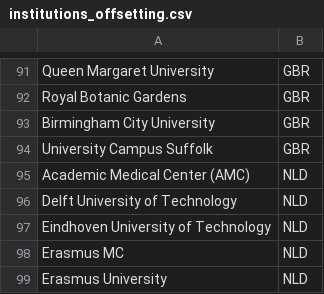
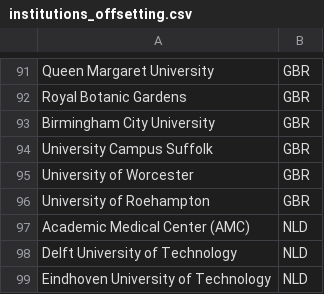
Before and after one commit to OpenAPC/openapc-olap, a CSV file: static/institutions_offsetting.csv, drawn as a sheet; only a part is shown, gaps mark what is left out; the shorter side is filled out with more unchanged rows; the diff names each change by its address in the sheet, - before the commit and + after, or states it on an @@ line.

Commit message:
offsetting institutions updated

```diff
--- a/static/institutions_offsetting.csv
+++ b/static/institutions_offsetting.csv
+row 95: University of Worcester | GBR
+row 96: University of Roehampton | GBR
```
